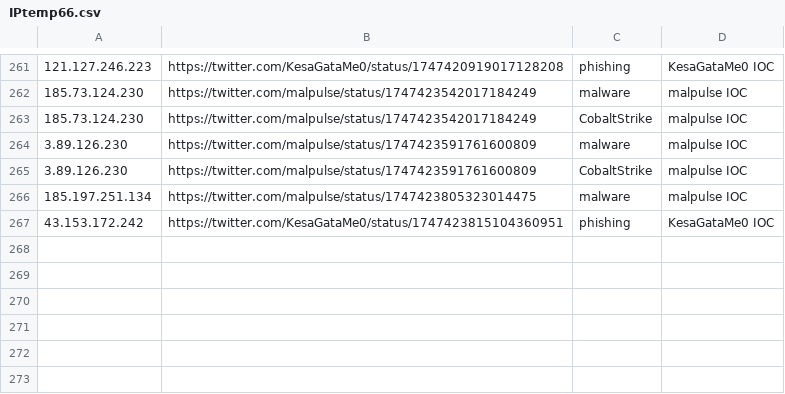
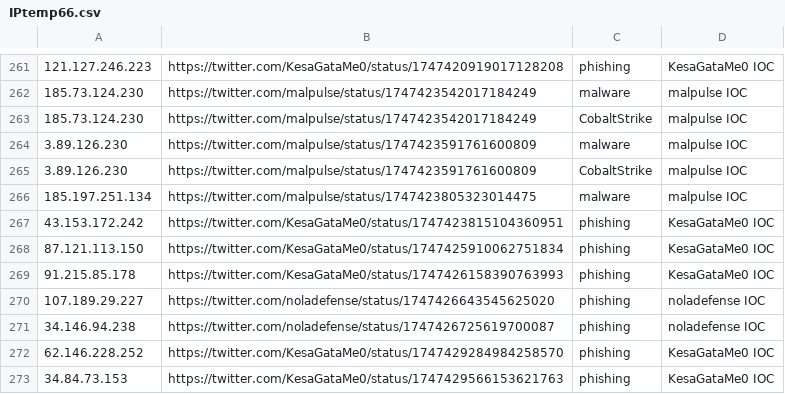
Before and after one commit to Reman2k/ioc, a CSV file: IPtemp66.csv, drawn as a sheet; only a part is shown, gaps mark what is left out.

```diff
--- a/IPtemp66.csv
+++ b/IPtemp66.csv
@@ -267 +267,7 @@
 "43.153.172.242","https://twitter.com/KesaGataMe0/status/1747423815104360951","phishing","KesaGataMe0 IOC"
+"87.121.113.150","https://twitter.com/KesaGataMe0/status/1747425910062751834","phishing","KesaGataMe0 IOC"
+"91.215.85.178","https://twitter.com/KesaGataMe0/status/1747426158390763993","phishing","KesaGataMe0 IOC"
+"107.189.29.227","https://twitter.com/noladefense/status/1747426643545625020","phishing","noladefense IOC"
+"34.146.94.238","https://twitter.com/noladefense/status/1747426725619700087","phishing","noladefense IOC"
+"62.146.228.252","https://twitter.com/KesaGataMe0/status/1747429284984258570","phishing","KesaGataMe0 IOC"
+"34.84.73.153","https://twitter.com/KesaGataMe0/status/1747429566153621763","phishing","KesaGataMe0 IOC"
```
Also changed, not shown: IPtemp65.csv.
